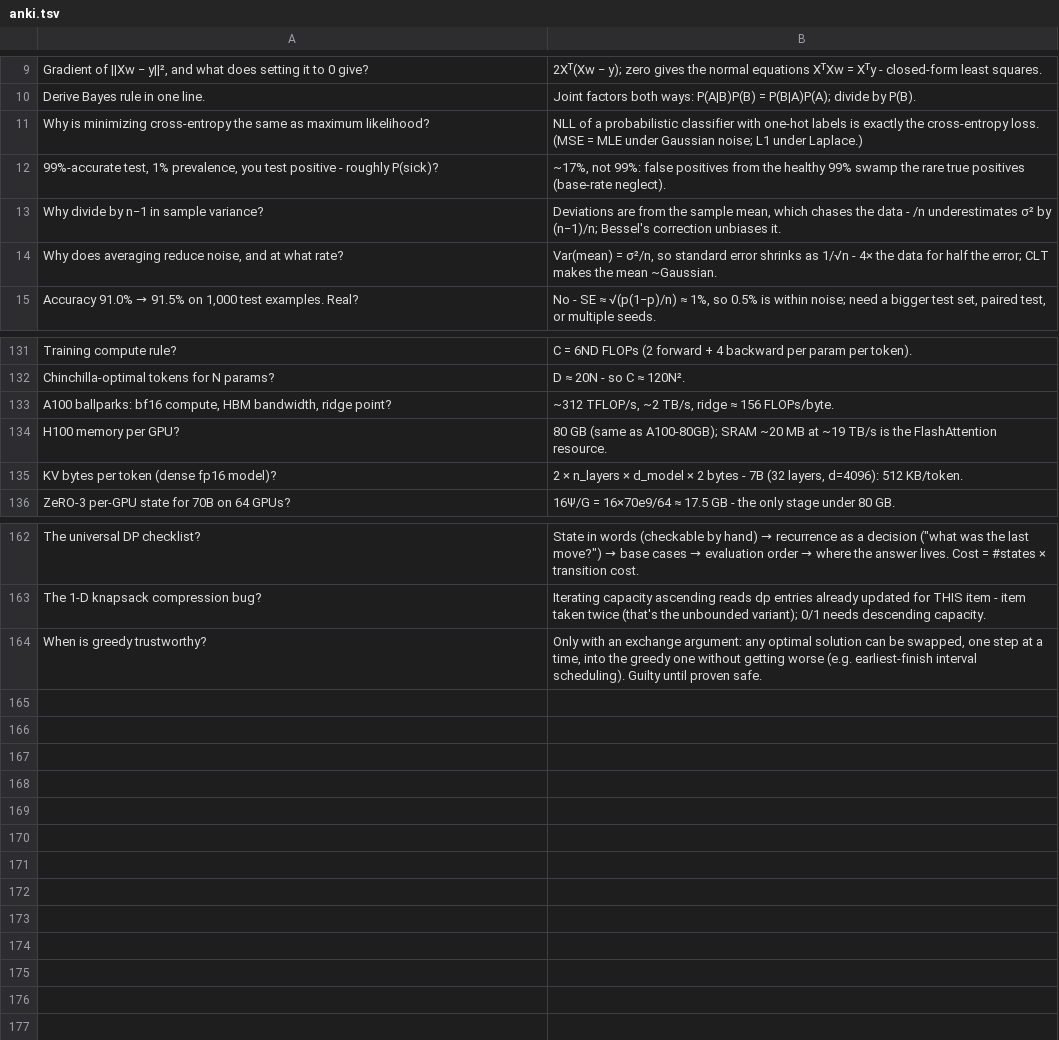
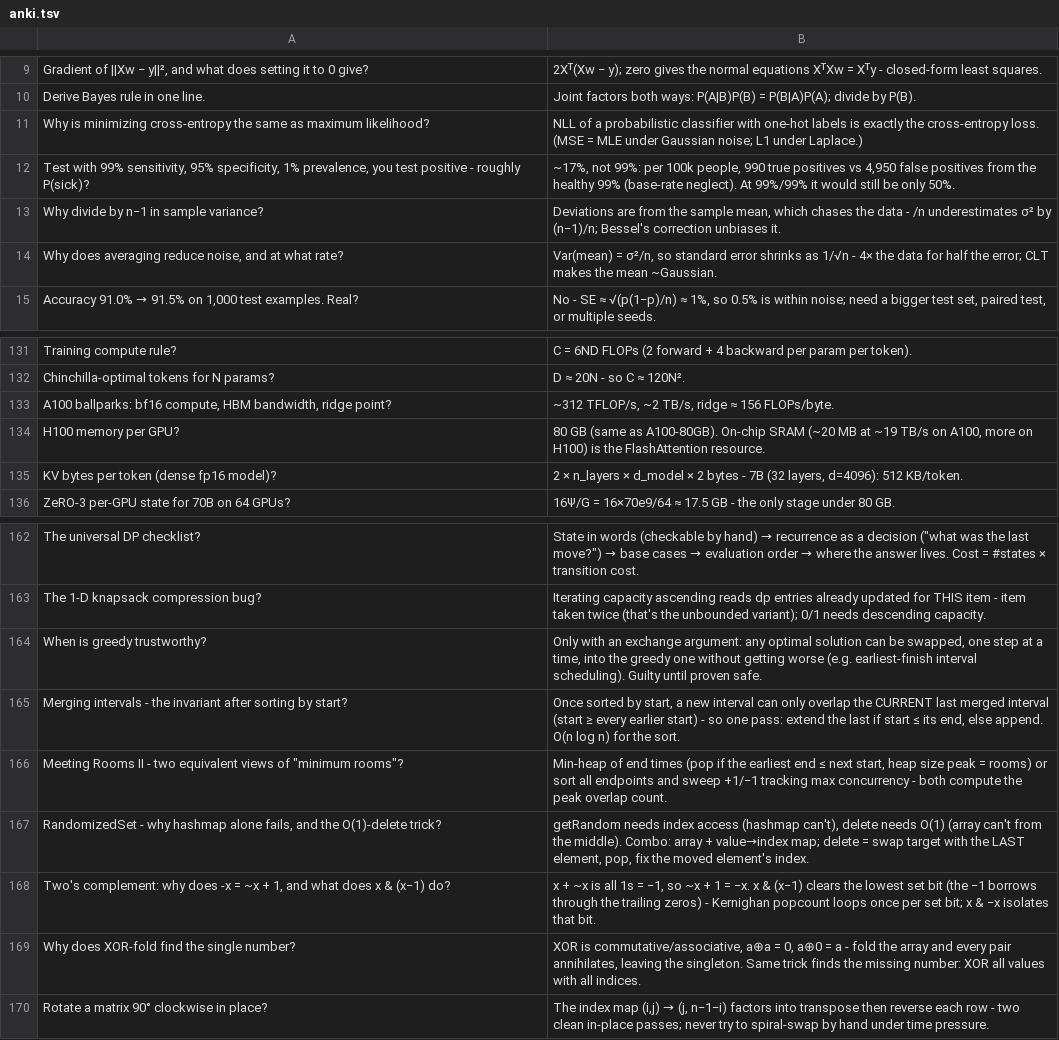
Before and after one commit to divyanshu25/MLPrep, a TSV file: practice/anki.tsv, drawn as a sheet; only a part is shown, gaps mark what is left out.

```diff
--- a/practice/anki.tsv
+++ b/practice/anki.tsv
@@ -11,3 +11,3 @@ Derive Bayes rule in one line.	Joint factors both ways: P(A|B)P(B) = P(B|A)P(A);
 Why is minimizing cross-entropy the same as maximum likelihood?	NLL of a probabilistic classifier with one-hot labels is exactly the cross-entropy loss. (MSE = MLE under Gaussian noise; L1 under Laplace.)
-99%-accurate test, 1% prevalence, you test positive - roughly P(sick)?	~17%, not 99%: false positives from the healthy 99% swamp the rare true positives (base-rate neglect).
+Test with 99% sensitivity, 95% specificity, 1% prevalence, you test positive - roughly P(sick)?	~17%, not 99%: per 100k people, 990 true positives vs 4,950 false positives from the healthy 99% (base-rate neglect). At 99%/99% it would still be only 50%.
 Why divide by n−1 in sample variance?	Deviations are from the sample mean, which chases the data - /n underestimates σ² by (n−1)/n; Bessel's correction unbiases it.
@@ -133,3 +133,3 @@ Chinchilla-optimal tokens for N params?	D ≈ 20N - so C ≈ 120N².
 A100 ballparks: bf16 compute, HBM bandwidth, ridge point?	~312 TFLOP/s, ~2 TB/s, ridge ≈ 156 FLOPs/byte.
-H100 memory per GPU?	80 GB (same as A100-80GB); SRAM ~20 MB at ~19 TB/s is the FlashAttention resource.
+H100 memory per GPU?	80 GB (same as A100-80GB). On-chip SRAM (~20 MB at ~19 TB/s on A100, more on H100) is the FlashAttention resource.
 KV bytes per token (dense fp16 model)?	2 × n_layers × d_model × 2 bytes - 7B (32 layers, d=4096): 512 KB/token.
@@ -164 +164,7 @@ The 1-D knapsack compression bug?	Iterating capacity ascending reads dp entries
 When is greedy trustworthy?	Only with an exchange argument: any optimal solution can be swapped, one step at a time, into the greedy one without getting worse (e.g. earliest-finish interval scheduling). Guilty until proven safe.
+Merging intervals - the invariant after sorting by start?	Once sorted by start, a new interval can only overlap the CURRENT last merged interval (start ≥ every earlier start) - so one pass: extend the last if start ≤ its end, else append. O(n log n) for the sort.
+Meeting Rooms II - two equivalent views of "minimum rooms"?	Min-heap of end times (pop if the earliest end ≤ next start, heap size peak = rooms) or sort all endpoints and sweep +1/−1 tracking max concurrency - both compute the peak overlap count.
+RandomizedSet - why hashmap alone fails, and the O(1)-delete trick?	getRandom needs index access (hashmap can't), delete needs O(1) (array can't from the middle). Combo: array + value→index map; delete = swap target with the LAST element, pop, fix the moved element's index.
+Two's complement: why does -x = ~x + 1, and what does x & (x−1) do?	x + ~x is all 1s = −1, so ~x + 1 = −x. x & (x−1) clears the lowest set bit (the −1 borrows through the trailing zeros) - Kernighan popcount loops once per set bit; x & −x isolates that bit.
+Why does XOR-fold find the single number?	XOR is commutative/associative, a⊕a = 0, a⊕0 = a - fold the array and every pair annihilates, leaving the singleton. Same trick finds the missing number: XOR all values with all indices.
+Rotate a matrix 90° clockwise in place?	The index map (i,j) → (j, n−1−i) factors into transpose then reverse each row - two clean in-place passes; never try to spiral-swap by hand under time pressure.
```
Also changed, not shown: 1 other file.
